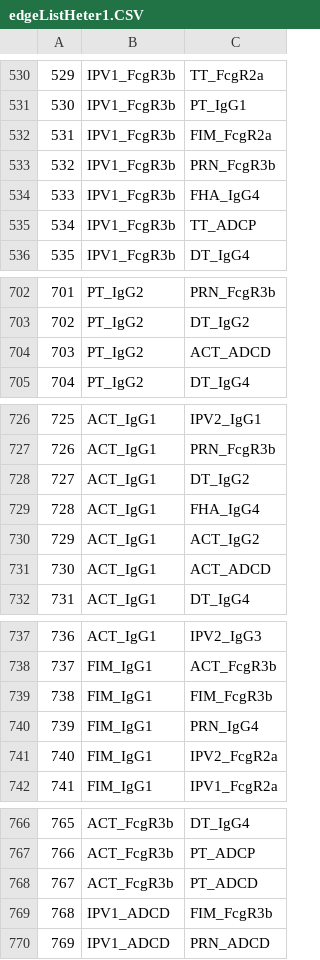
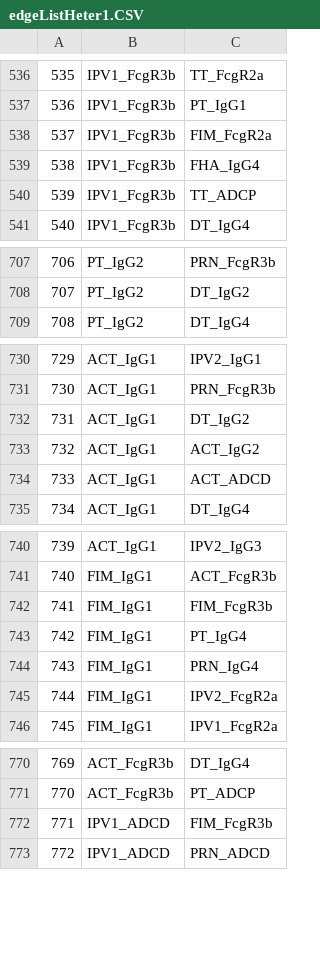
Before and after one commit to jiezhou-2/lglasso, a CSV file: docs/edgeListHeter1.CSV, drawn as a sheet; only a part is shown, gaps mark what is left out; removed rows and columns are numbered as before the commit, all else as after; the diff covers the shown part only; the diff names each change by its address in the sheet, - before the commit and + after, or states it on an @@ line.

```diff
--- a/docs/edgeListHeter1.CSV
+++ b/docs/edgeListHeter1.CSV
@@ column A renumbered from row 7 down @@
-row 533: 532 | IPV1_FcgR3b | PRN_FcgR3b
-row 704: 703 | PT_IgG2 | ACT_ADCD
-row 729: 728 | ACT_IgG1 | FHA_IgG4
+row 743: 742 | FIM_IgG1 | PT_IgG4
-row 768: 767 | ACT_FcgR3b | PT_ADCD
```
Also changed, not shown: 12 added rows and 4 removed rows elsewhere in this file, 7 other files.
